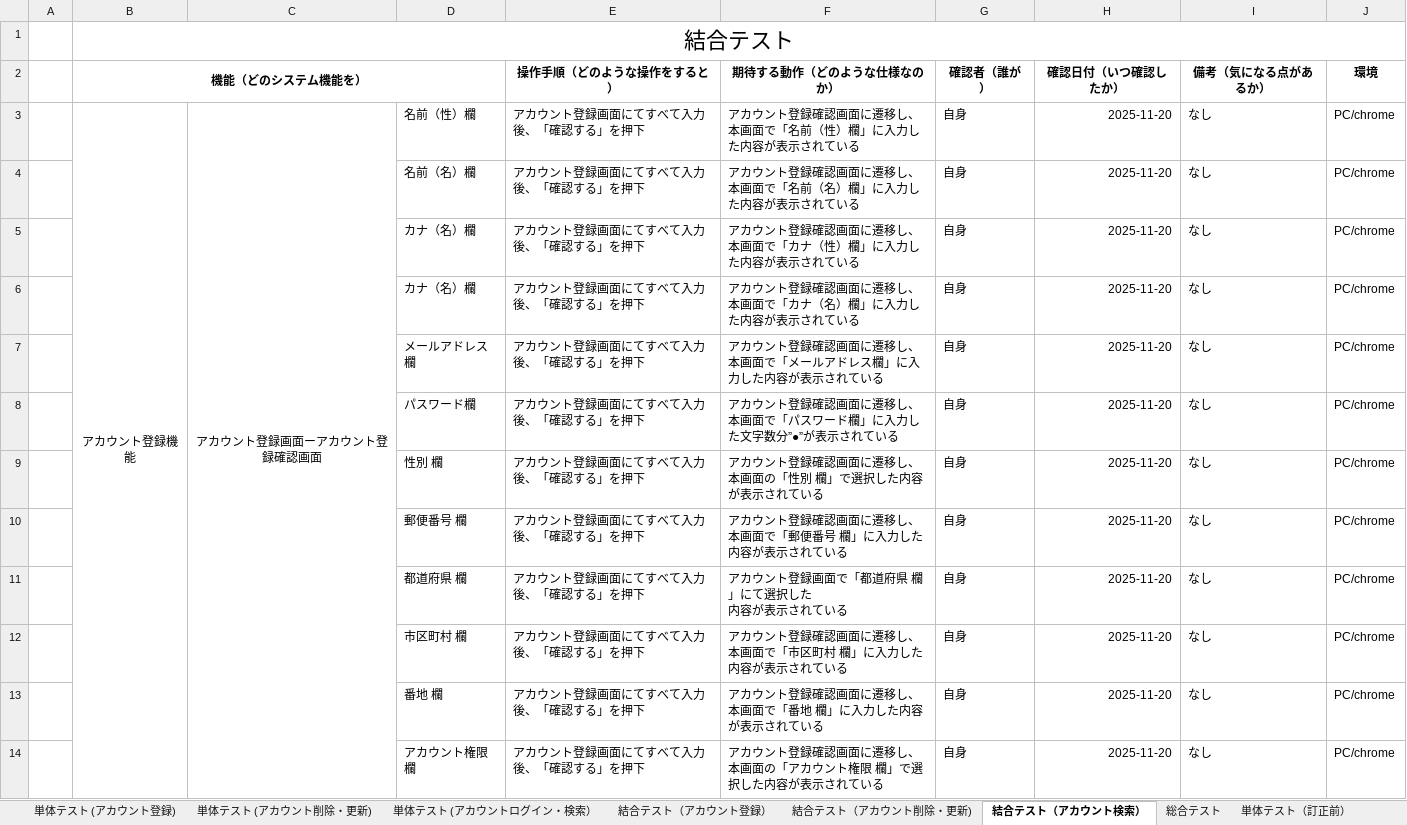
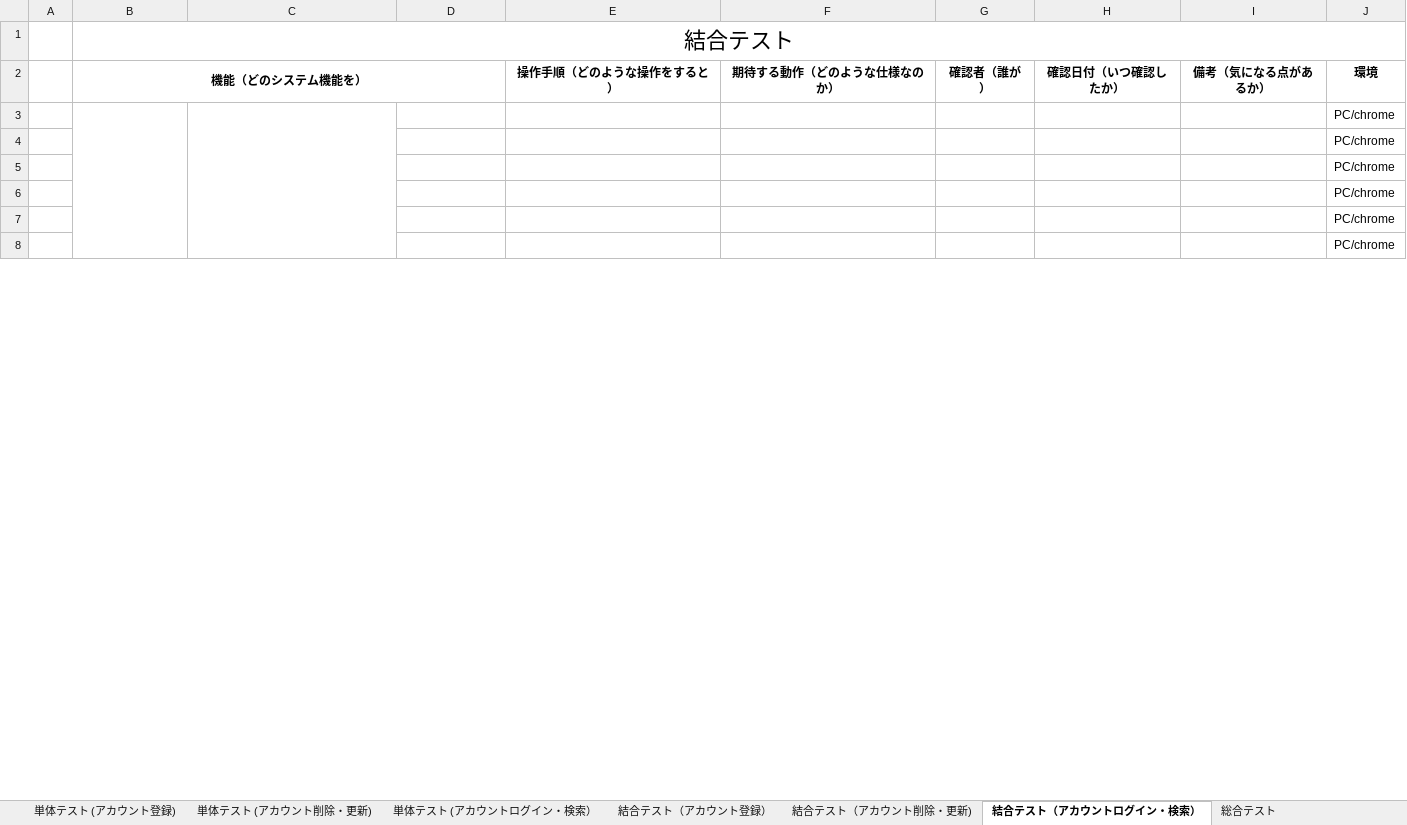
Before and after one commit to nozomi-watanabe1214/7_Programing, an Excel workbook: テストケース.xlsx, sheet 結合テスト（アカウントログイン・検索）, drawn as a sheet; only a part is shown; values as stored, in another font and other column widths than the file's, no borders; removed rows and columns are numbered as before the commit, all else as after; ↵ is a line break in a cell; the diff covers the shown part only; the diff names each change by its address in the sheet, - before the commit and + after, or states it on an @@ line.

Commit message:
アカウント検索機能 単体テスト実施途中

```diff
--- a/テストケース.xlsx (sheet 結合テスト（アカウントログイン・検索）)
+++ b/テストケース.xlsx (sheet 結合テスト（アカウントログイン・検索）)
-sheet tab: 結合テスト（アカウント検索）
+sheet tab: 結合テスト（アカウントログイン・検索）
-row 3:  | アカウント登録機能 | アカウント登録画面ーアカウント登録確認画面 | 名前（性）欄 | アカウント登録画面にてすべて入力後、「確認する」を押下 | アカウント登録確認画面に遷移し、本画面で「名前（性）欄」に入力した内容が表示されている | 自身 | 2025-11-20 | なし | PC/chrome
-row 4:  |  |  | 名前（名）欄 | アカウント登録画面にてすべて入力後、「確認する」を押下 | アカウント登録確認画面に遷移し、本画面で「名前（名）欄」に入力した内容が表示されている | 自身 | 2025-11-20 | なし | PC/chrome
-row 5:  |  |  | カナ（名）欄 | アカウント登録画面にてすべて入力後、「確認する」を押下 | アカウント登録確認画面に遷移し、本画面で「カナ（性）欄」に入力した内容が表示されている | 自身 | 2025-11-20 | なし | PC/chrome
-row 6:  |  |  | カナ（名）欄 | アカウント登録画面にてすべて入力後、「確認する」を押下 | アカウント登録確認画面に遷移し、本画面で「カナ（名）欄」に入力した内容が表示されている | 自身 | 2025-11-20 | なし | PC/chrome
-row 7:  |  |  | メールアドレス欄 | アカウント登録画面にてすべて入力後、「確認する」を押下 | アカウント登録確認画面に遷移し、本画面で「メールアドレス欄」に入力した内容が表示されている | 自身 | 2025-11-20 | なし | PC/chrome
-row 8:  |  |  | パスワード欄 | アカウント登録画面にてすべて入力後、「確認する」を押下 | アカウント登録確認画面に遷移し、本画面で「パスワード欄」に入力した文字数分”●”が表示されている | 自身 | 2025-11-20 | なし | PC/chrome
-row 9:  |  |  | 性別 欄 | アカウント登録画面にてすべて入力後、「確認する」を押下 | アカウント登録確認画面に遷移し、本画面の「性別 欄」で選択した内容が表示されている | 自身 | 2025-11-20 | なし | PC/chrome
-row 10:  |  |  | 郵便番号 欄 | アカウント登録画面にてすべて入力後、「確認する」を押下 | アカウント登録確認画面に遷移し、本画面で「郵便番号 欄」に入力した内容が表示されている | 自身 | 2025-11-20 | なし | PC/chrome
-row 11:  |  |  | 都道府県 欄 | アカウント登録画面にてすべて入力後、「確認する」を押下 | アカウント登録画面で「都道府県 欄」にて選択した ↵ 内容が表示されている | 自身 | 2025-11-20 | なし | PC/chrome
-row 12:  |  |  | 市区町村 欄 | アカウント登録画面にてすべて入力後、「確認する」を押下 | アカウント登録確認画面に遷移し、本画面で「市区町村 欄」に入力した内容が表示されている | 自身 | 2025-11-20 | なし | PC/chrome
-row 13:  |  |  | 番地 欄 | アカウント登録画面にてすべて入力後、「確認する」を押下 | アカウント登録確認画面に遷移し、本画面で「番地 欄」に入力した内容が表示されている | 自身 | 2025-11-20 | なし | PC/chrome
-row 14:  |  |  | アカウント権限 欄 | アカウント登録画面にてすべて入力後、「確認する」を押下 | アカウント登録確認画面に遷移し、本画面の「アカウント権限 欄」で選択した内容が表示されている | 自身 | 2025-11-20 | なし | PC/chrome
+row 3:  |  |  |  |  |  |  |  |  | PC/chrome
+row 4:  |  |  |  |  |  |  |  |  | PC/chrome
+row 5:  |  |  |  |  |  |  |  |  | PC/chrome
+row 6:  |  |  |  |  |  |  |  |  | PC/chrome
+row 7:  |  |  |  |  |  |  |  |  | PC/chrome
+row 8:  |  |  |  |  |  |  |  |  | PC/chrome
```
Also changed, not shown: 41 added rows and 35 removed rows elsewhere in this sheet, sheet 単体テスト (アカウントログイン・検索）.
